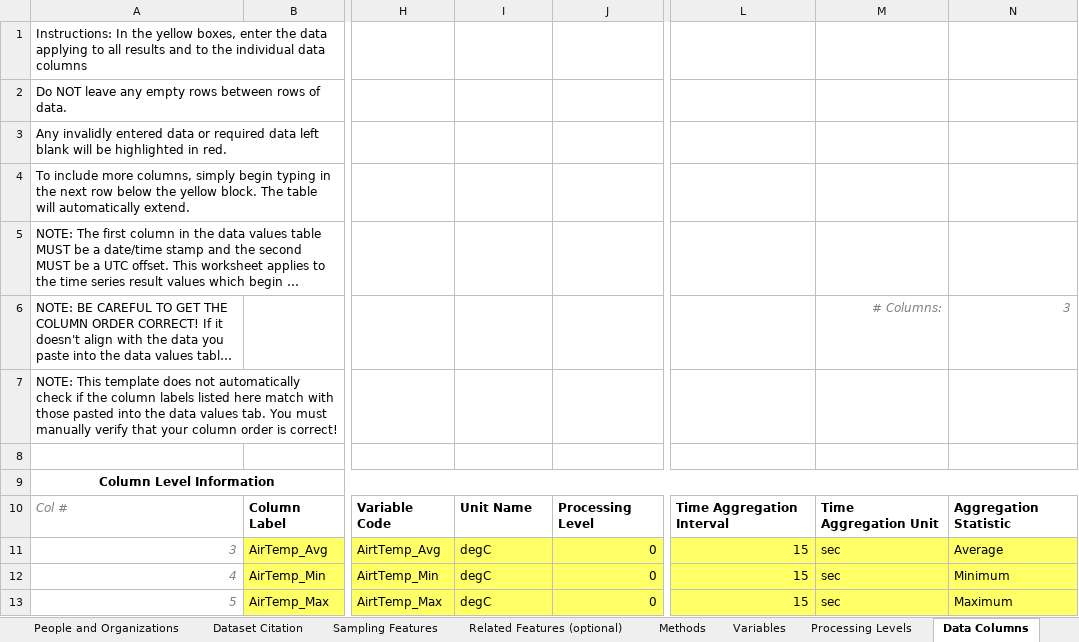
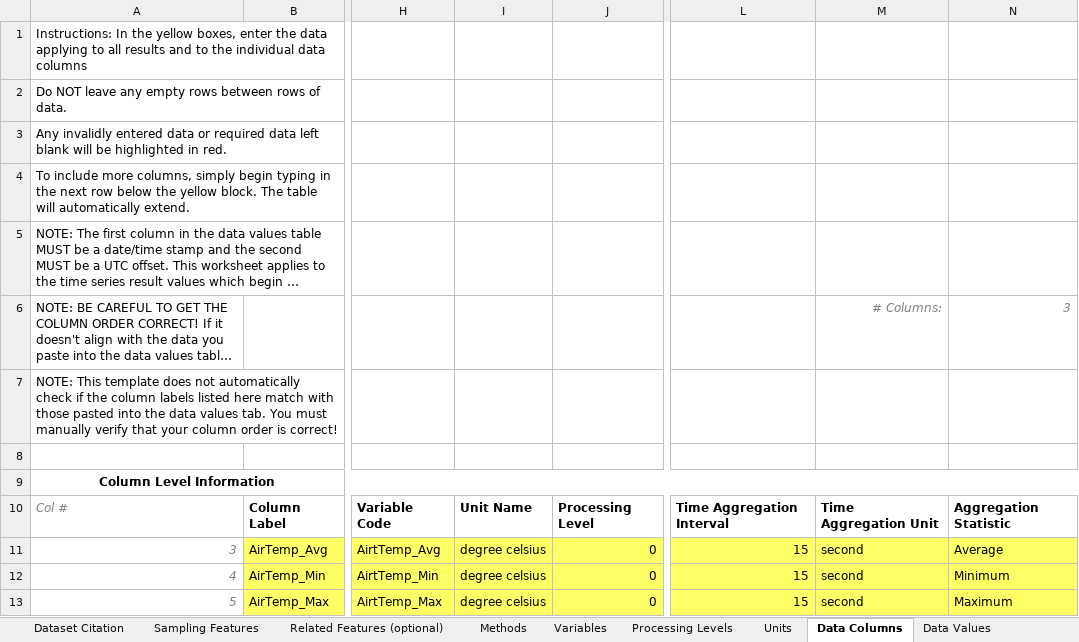
Before and after one commit to ODM2/YODA-File, an Excel workbook: ExcelTemplates/Prototypes/YODA_TimeSeries_TEMPLATE_WORKING.xlsm, sheet Data Columns, drawn as a sheet; only a part is shown, gaps mark what is left out; long unchanged cells end in …; values as stored, in another font and other column widths than the file's, no borders; charts and pictures and conditional formats and table styles not drawn; the diff names each change by its address in the sheet, - before the commit and + after, or states it on an @@ line.

```diff
--- a/ExcelTemplates/Prototypes/YODA_TimeSeries_TEMPLATE_WORKING.xlsm (sheet Data Columns)
+++ b/ExcelTemplates/Prototypes/YODA_TimeSeries_TEMPLATE_WORKING.xlsm (sheet Data Columns)
-I11:I13: degC
+I11:I13: degree celsius
-M11:M13: sec
+M11:M13: second
```
Also changed, not shown: sheet Controlled Vocabularies, sheet YODA Header Blocks, sheet YODA File, sheet Units, sheet Dataset Citation, sheet Instructions, other sheet tabs, charts or pictures.
